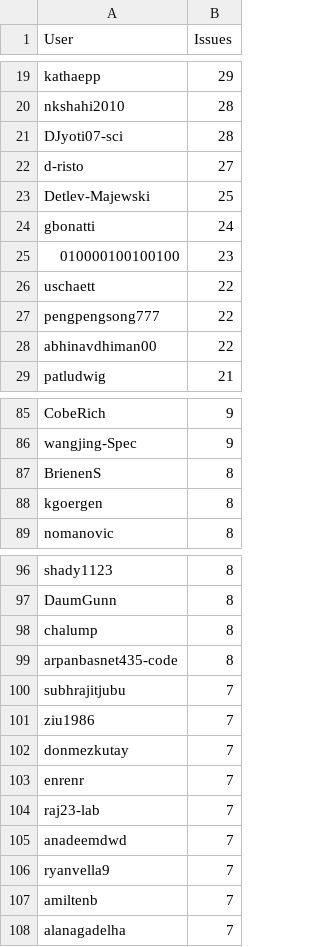
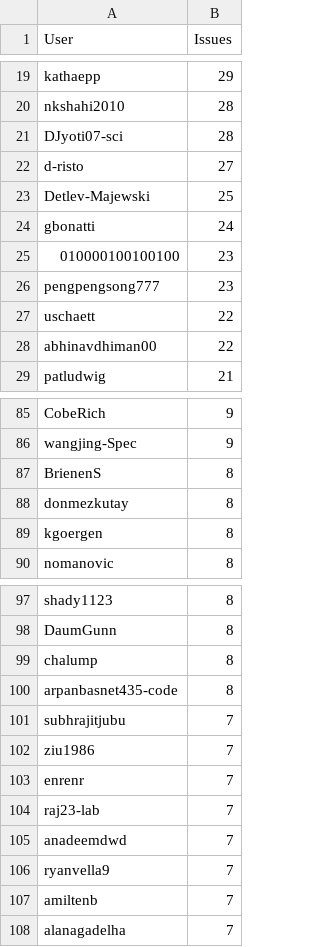
Before and after one commit to C2SM/zonda-statistics, a CSV file: csv/contributors.csv, drawn as a sheet; only a part is shown, gaps mark what is left out; removed rows and columns are numbered as before the commit, all else as after; the diff names each change by its address in the sheet, - before the commit and + after, or states it on an @@ line.

```diff
--- a/csv/contributors.csv
+++ b/csv/contributors.csv
+row 26: pengpengsong777 | 23
-row 27: pengpengsong777 | 22
+row 88: donmezkutay | 8
-row 102: donmezkutay | 7
```
Also changed, not shown: csv/label_combinations.csv, csv/labels.csv, 8 other files.
